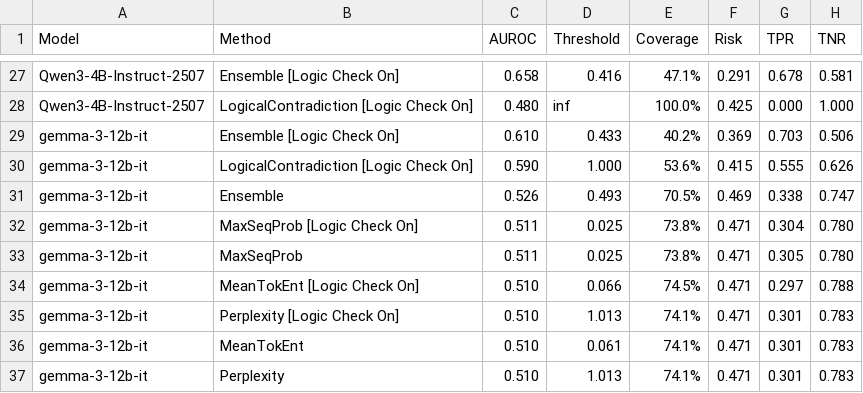
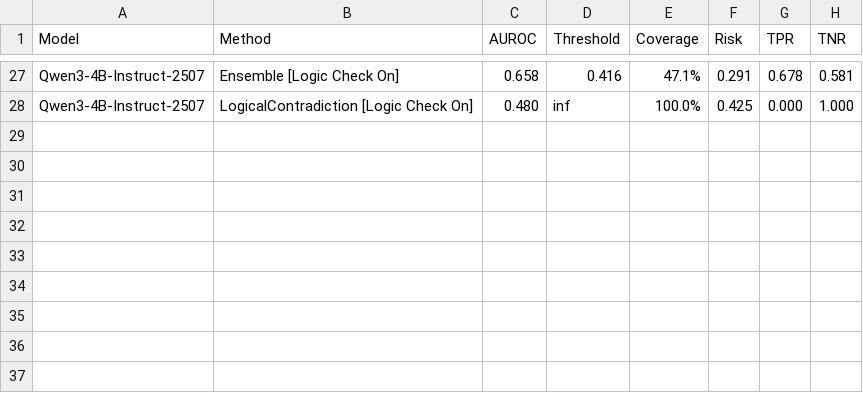
Before and after one commit to yulinchen03/uq-fact-checker, a CSV file: visualizations/unified_tables/Appendix_Calibration_Results_quantemp.csv, drawn as a sheet; only a part is shown, gaps mark what is left out; the diff names each change by its address in the sheet, - before the commit and + after, or states it on an @@ line.

```diff
--- a/visualizations/unified_tables/Appendix_Calibration_Results_quantemp.csv
+++ b/visualizations/unified_tables/Appendix_Calibration_Results_quantemp.csv
-row 29: gemma-3-12b-it | Ensemble [Logic Check On] | 0.610 | 0.433 | 40.2% | 0.369 | 0.703 | 0.506
-row 30: gemma-3-12b-it | LogicalContradiction [Logic Check On] | 0.590 | 1.000 | 53.6% | 0.415 | 0.555 | 0.626
-row 31: gemma-3-12b-it | Ensemble | 0.526 | 0.493 | 70.5% | 0.469 | 0.338 | 0.747
-row 32: gemma-3-12b-it | MaxSeqProb [Logic Check On] | 0.511 | 0.025 | 73.8% | 0.471 | 0.304 | 0.780
-row 33: gemma-3-12b-it | MaxSeqProb | 0.511 | 0.025 | 73.8% | 0.471 | 0.305 | 0.780
-row 34: gemma-3-12b-it | MeanTokEnt [Logic Check On] | 0.510 | 0.066 | 74.5% | 0.471 | 0.297 | 0.788
-row 35: gemma-3-12b-it | Perplexity [Logic Check On] | 0.510 | 1.013 | 74.1% | 0.471 | 0.301 | 0.783
-row 36: gemma-3-12b-it | MeanTokEnt | 0.510 | 0.061 | 74.1% | 0.471 | 0.301 | 0.783
-row 37: gemma-3-12b-it | Perplexity | 0.510 | 1.013 | 74.1% | 0.471 | 0.301 | 0.783
```
Also changed, not shown: visualizations/unified_tables/Appendix_Calibration_Results_scifact.csv, visualizations/unified_tables/Table1_UQ_Performance_unified.csv, 40 other files.
